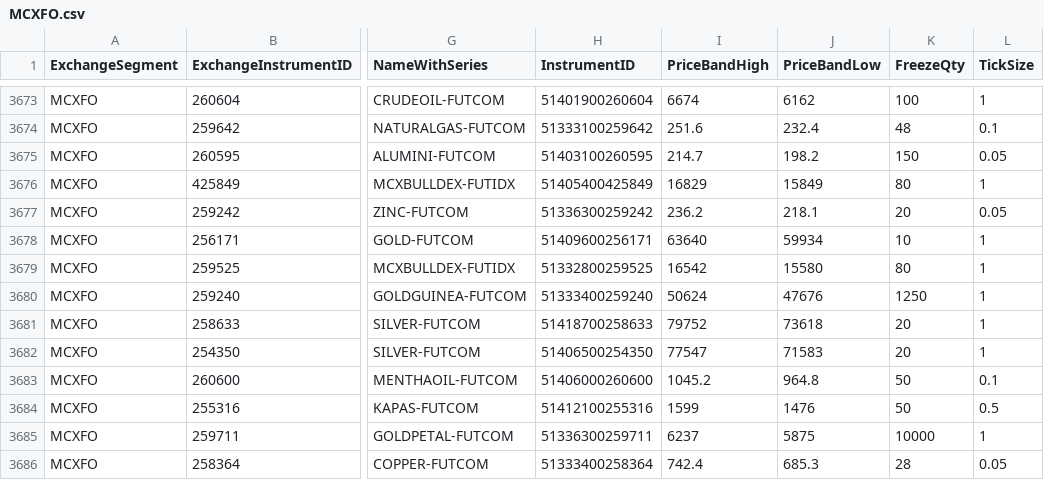
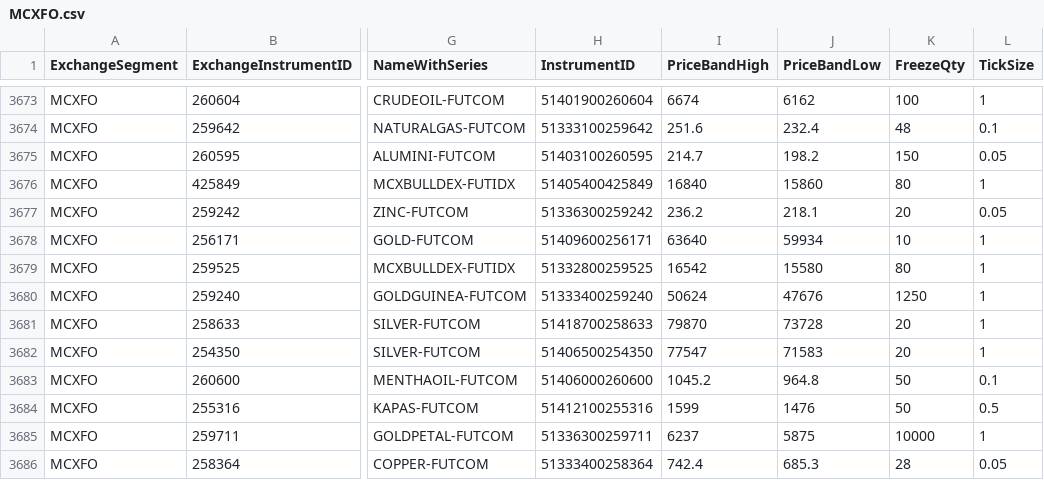
Before and after one commit to TechfaneTechnologies/XTS_MasterInstruments, a CSV file: csv/MCXFO.csv, drawn as a sheet; only a part is shown, gaps mark what is left out; the diff covers the shown part only; the diff names each change by its address in the sheet, - before the commit and + after, or states it on an @@ line.

```diff
--- a/csv/MCXFO.csv
+++ b/csv/MCXFO.csv
-I3676 (PriceBandHigh): 16829
+I3676 (PriceBandHigh): 16840
-J3676 (PriceBandLow): 15849
+J3676 (PriceBandLow): 15860
-I3681 (PriceBandHigh): 79752
+I3681 (PriceBandHigh): 79870
-J3681 (PriceBandLow): 73618
+J3681 (PriceBandLow): 73728
```
Also changed, not shown: 41 edited cells elsewhere in this file, csv/BSECO.csv, csv/BSEFO.csv, 6 other files.
